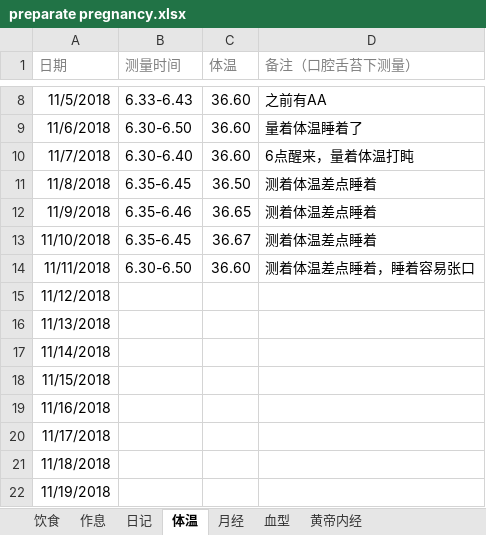
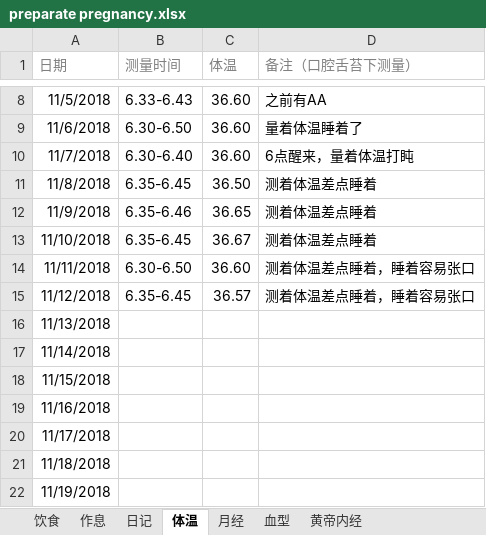
Before and after one commit to ivytry/blog, an Excel workbook: preparate pregnancy.xlsx, sheet 体温, drawn as a sheet; only a part is shown, gaps mark what is left out; values as stored, in another font and other column widths than the file's, no borders; conditional formats not drawn; the diff names each change by its address in the sheet, - before the commit and + after, or states it on an @@ line.

```diff
--- a/preparate pregnancy.xlsx (sheet 体温)
+++ b/preparate pregnancy.xlsx (sheet 体温)
-B15 (测量时间): (empty)
+B15 (测量时间): 6.35-6.45
-C15 (体温): (empty)
+C15 (体温): 36.57
-D15 (备注（口腔舌苔下测量）): (empty)
+D15 (备注（口腔舌苔下测量）): 测着体温差点睡着，睡着容易张口
```
Also changed, not shown: sheet 日记.
